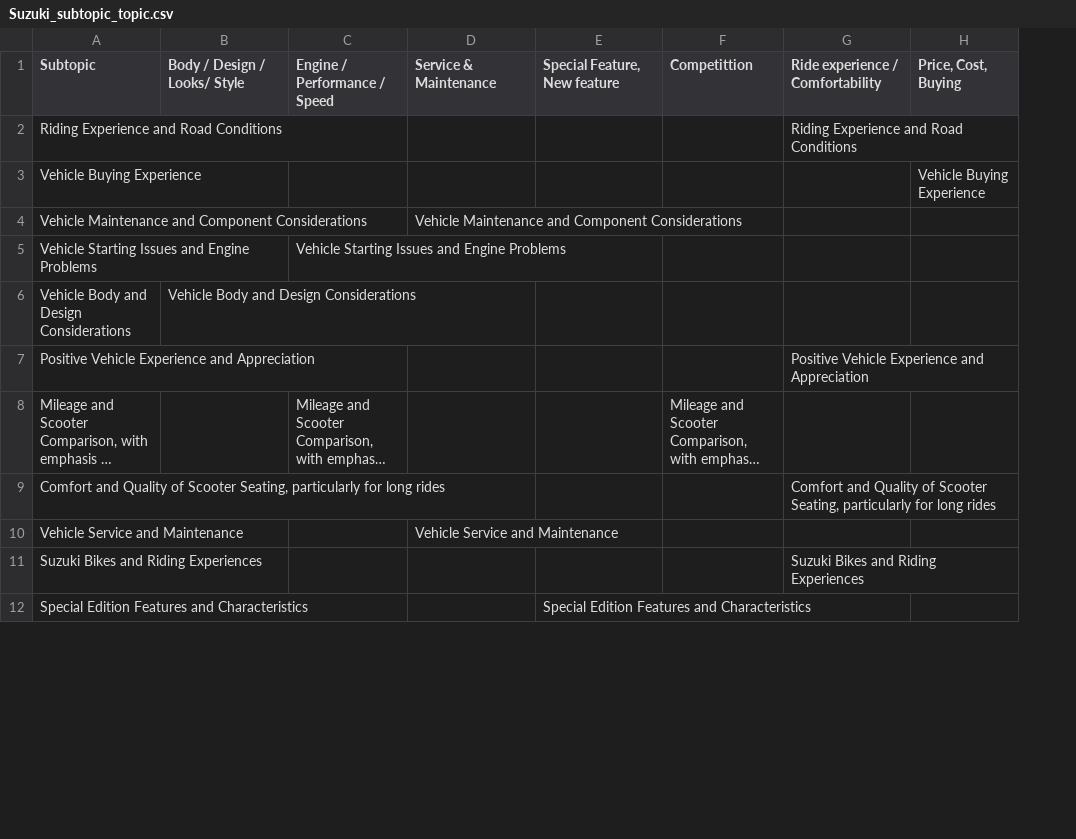
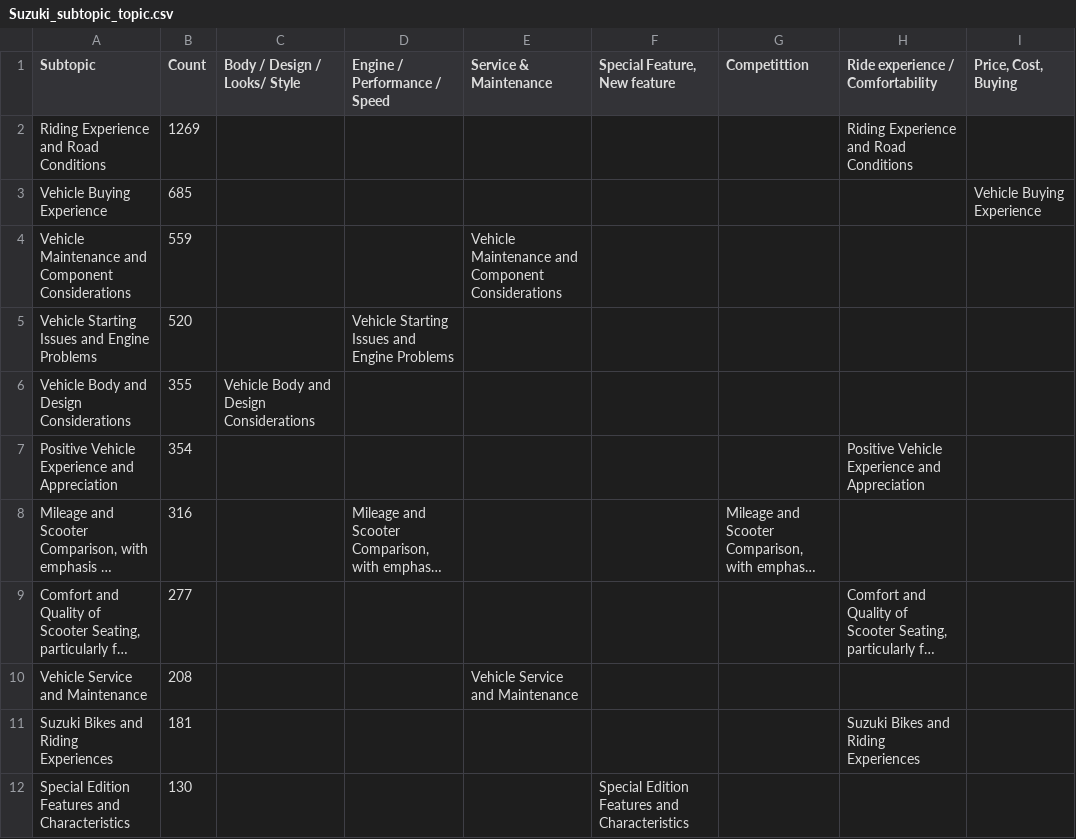
Before and after one commit to chadhadrishti/socialmedia, a CSV file: Suzuki_subtopic_topic.csv, drawn as a sheet; only a part is shown; long unchanged cells end in …; the diff names each change by its address in the sheet, - before the commit and + after, or states it on an @@ line.

```diff
--- a/Suzuki_subtopic_topic.csv
+++ b/Suzuki_subtopic_topic.csv
+column B (Count), rows 2-12: 1269 | 685 | 559 | 520 | 355 | 354 | 316 | 277 | 208 | 181 | 130
```
Also changed, not shown: Honda_subtopic_topic.csv, TVS_subtopic_topic.csv.
